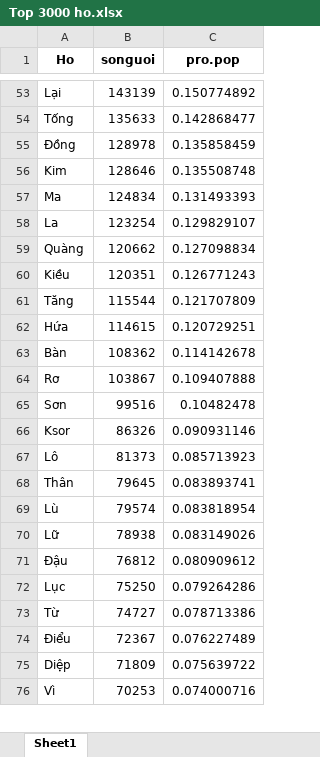
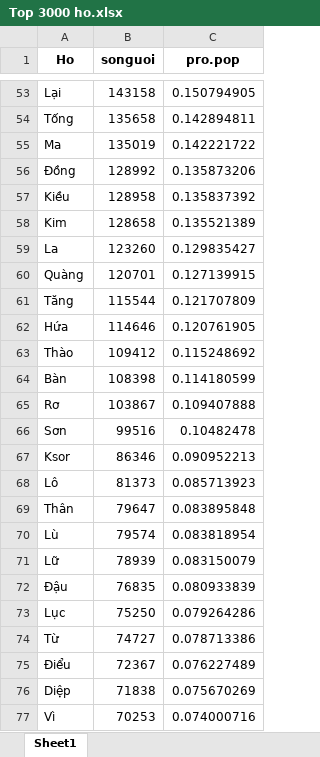
Before and after one commit to oucomo/Thong-ke-Ho-Viet, an Excel workbook: output/Top 3000 ho.xlsx, sheet Sheet1, drawn as a sheet; only a part is shown, gaps mark what is left out; values as stored, in another font and other column widths than the file's, no borders; removed rows and columns are numbered as before the commit, all else as after; the diff covers the shown part only; the diff names each change by its address in the sheet, - before the commit and + after, or states it on an @@ line.

```diff
--- a/output/Top 3000 ho.xlsx (sheet Sheet1)
+++ b/output/Top 3000 ho.xlsx (sheet Sheet1)
-B53 (songuoi): 143139
+B53 (songuoi): 143158
-C53 (pro.pop): 0.150774892
+C53 (pro.pop): 0.150794905
-B54 (songuoi): 135633
+B54 (songuoi): 135658
-C54 (pro.pop): 0.142868477
+C54 (pro.pop): 0.142894811
+row 55: Ma | 135019 | 0.142221722
-B56 (songuoi): 128978
+B56 (songuoi): 128992
-C56 (pro.pop): 0.135858459
+C56 (pro.pop): 0.135873206
+row 57: Kiều | 128958 | 0.135837392
-B58 (songuoi): 128646
+B58 (songuoi): 128658
-C58 (pro.pop): 0.135508748
+C58 (pro.pop): 0.135521389
-row 57: Ma | 124834 | 0.131493393
-B59 (songuoi): 123254
+B59 (songuoi): 123260
-C59 (pro.pop): 0.129829107
+C59 (pro.pop): 0.129835427
-B60 (songuoi): 120662
+B60 (songuoi): 120701
-C60 (pro.pop): 0.127098834
+C60 (pro.pop): 0.127139915
-row 60: Kiều | 120351 | 0.126771243
-B62 (songuoi): 114615
+B62 (songuoi): 114646
-C62 (pro.pop): 0.120729251
+C62 (pro.pop): 0.120761905
+row 63: Thào | 109412 | 0.115248692
-B64 (songuoi): 108362
+B64 (songuoi): 108398
-C64 (pro.pop): 0.114142678
+C64 (pro.pop): 0.114180599
-B67 (songuoi): 86326
+B67 (songuoi): 86346
-C67 (pro.pop): 0.090931146
+C67 (pro.pop): 0.090952213
-B69 (songuoi): 79645
+B69 (songuoi): 79647
-C69 (pro.pop): 0.083893741
+C69 (pro.pop): 0.083895848
-B71 (songuoi): 78938
+B71 (songuoi): 78939
-C71 (pro.pop): 0.083149026
+C71 (pro.pop): 0.083150079
-B72 (songuoi): 76812
+B72 (songuoi): 76835
-C72 (pro.pop): 0.080909612
+C72 (pro.pop): 0.080933839
-B76 (songuoi): 71809
+B76 (songuoi): 71838
-C76 (pro.pop): 0.075639722
+C76 (pro.pop): 0.075670269
```
Also changed, not shown: 189 added rows, 190 removed rows and 258 edited cells elsewhere in this sheet, output/Top 10000 ho.xlsx, 5 other files.
